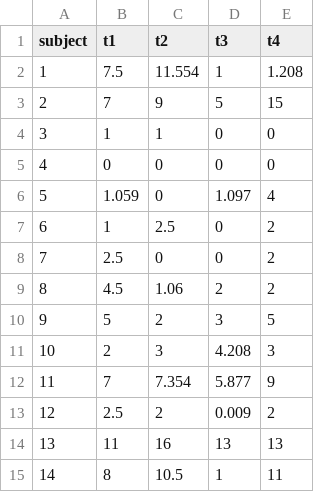
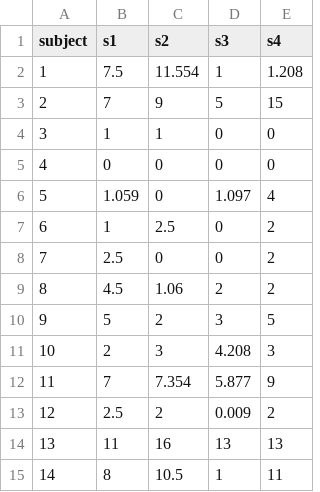
Before and after one commit to zief0002/musings, a CSV file: data/seasonal-depression.csv, drawn as a sheet.

Commit message:
fixed data

```diff
--- a/data/seasonal-depression.csv
+++ b/data/seasonal-depression.csv
@@ -1,2 +1,2 @@
-subject,t1,t2,t3,t4
+subject,s1,s2,s3,s4
 1,7.5,11.554,1,1.208
```
